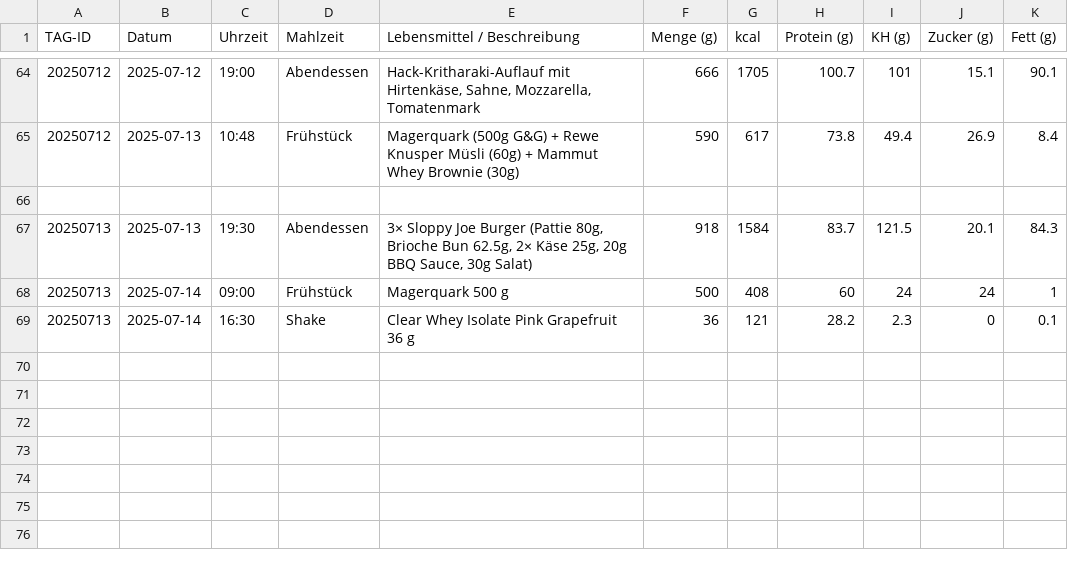
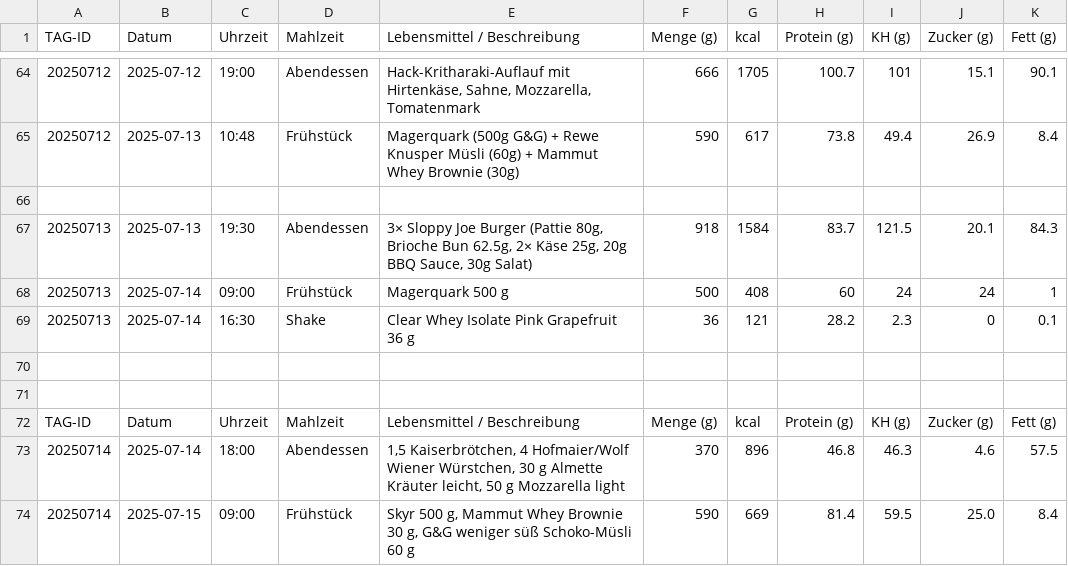
Before and after one commit to Bl4d3hUnt3r/ernaehrung-tracking, a CSV file: daten/tracking.csv, drawn as a sheet; only a part is shown, gaps mark what is left out; the diff names each change by its address in the sheet, - before the commit and + after, or states it on an @@ line.

Commit message:
Aktualisieren von tracking.csv

```diff
--- a/daten/tracking.csv
+++ b/daten/tracking.csv
+row 70: (empty)
+row 71: (empty)
+row 72: TAG-ID | Datum | Uhrzeit | Mahlzeit | Lebensmittel / Beschreibung | Menge (g) | kcal | Protein (g) | KH (g) | Zucker (g) | Fett (g)
+row 73: 20250714 | 2025-07-14 | 18:00 | Abendessen | 1,5 Kaiserbrötchen, 4 Hofmaier/Wolf Wiener Würstchen, 30 g Almette Kräuter leicht, 50 g Mozzarella light | 370 | 896 | 46.8 | 46.3 | 4.6 | 57.5
+row 74: 20250714 | 2025-07-15 | 09:00 | Frühstück | Skyr 500 g, Mammut Whey Brownie 30 g, G&G weniger süß Schoko-Müsli 60 g | 590 | 669 | 81.4 | 59.5 | 25.0 | 8.4
```
